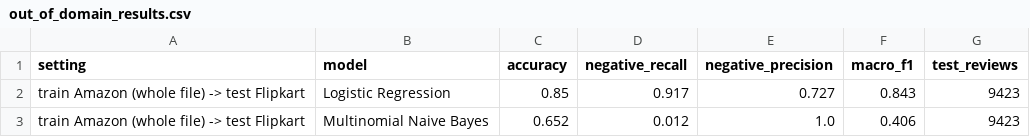
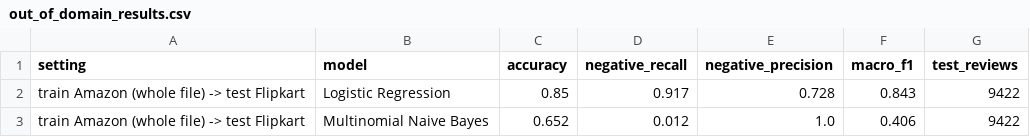
Before and after one commit to TanoojVardhan/NLP_CAPSTONE_MBA, a CSV file: outputs_flipkart/out_of_domain_results.csv, drawn as a sheet.

```diff
--- a/outputs_flipkart/out_of_domain_results.csv
+++ b/outputs_flipkart/out_of_domain_results.csv
@@ -1,3 +1,3 @@
 setting,model,accuracy,negative_recall,negative_precision,macro_f1,test_reviews
-train Amazon (whole file) -> test Flipkart,Logistic Regression,0.85,0.917,0.727,0.843,9423
-train Amazon (whole file) -> test Flipkart,Multinomial Naive Bayes,0.652,0.012,1.0,0.406,9423
+train Amazon (whole file) -> test Flipkart,Logistic Regression,0.85,0.917,0.728,0.843,9422
+train Amazon (whole file) -> test Flipkart,Multinomial Naive Bayes,0.652,0.012,1.0,0.406,9422
```
Also changed, not shown: outputs_flipkart/aspect_summary_by_category.csv, outputs_flipkart/aspect_summary_by_product.csv, 24 other files.
